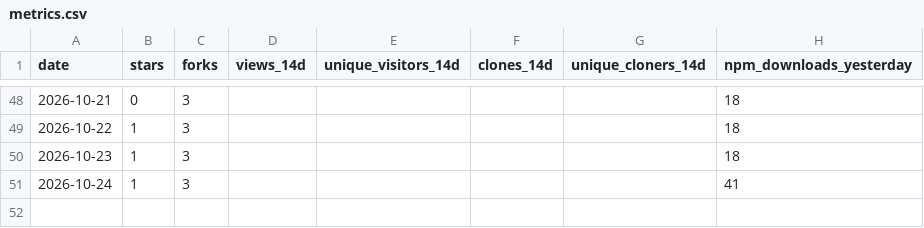
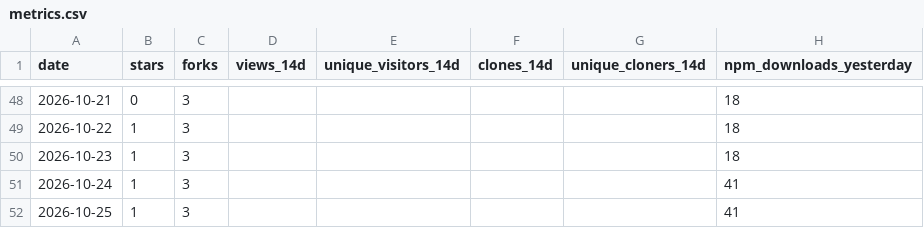
Before and after one commit to Bubblegunn/surviving-lines, a CSV file: metrics.csv, drawn as a sheet; only a part is shown, gaps mark what is left out; the diff names each change by its address in the sheet, - before the commit and + after, or states it on an @@ line.

```diff
--- a/metrics.csv
+++ b/metrics.csv
+row 52: 2026-10-25 | 1 | 3 |  |  |  |  | 41
```
